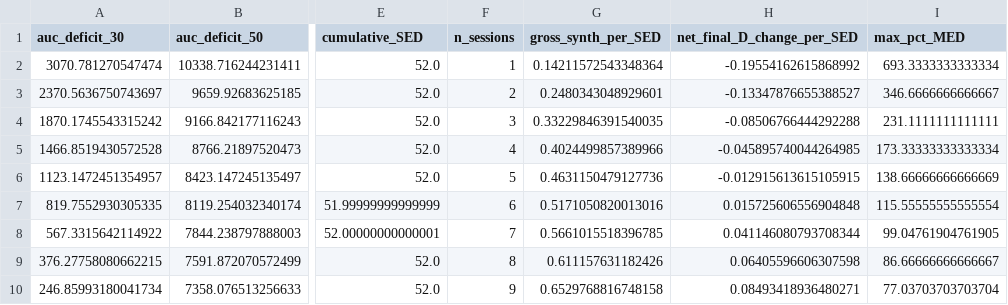
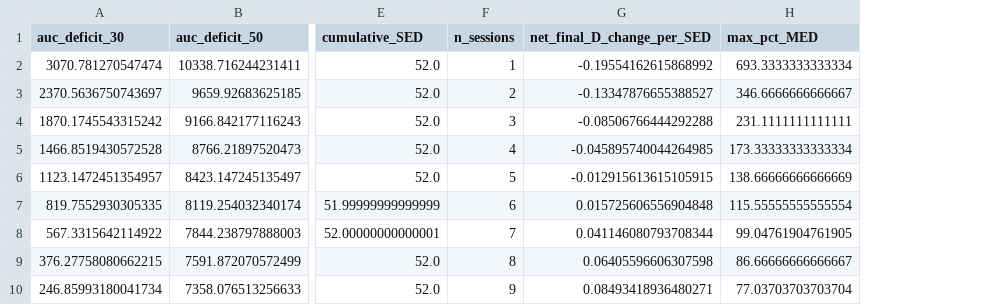
Before and after one commit to AN00927/Sun-Exposure-Intervals, a CSV file: tables/constant_sessions_analysis.csv, drawn as a sheet; only a part is shown, gaps mark what is left out; the diff names each change by its address in the sheet, - before the commit and + after, or states it on an @@ line.

```diff
--- a/tables/constant_sessions_analysis.csv
+++ b/tables/constant_sessions_analysis.csv
-column G (gross_synth_per_SED), rows 2-10: 0.14211572543348364 | 0.2480343048929601 | 0.33229846391540035 | 0.4024499857389966 | 0.4631150479127736 | 0.5171050820013016 | 0.5661015518396785 | 0.611157631182426 | 0.6529768816748158
```
Also changed, not shown: tables/K_ATTEN_sweep.csv, tables/alpha_sweep.csv, 48 other files.
